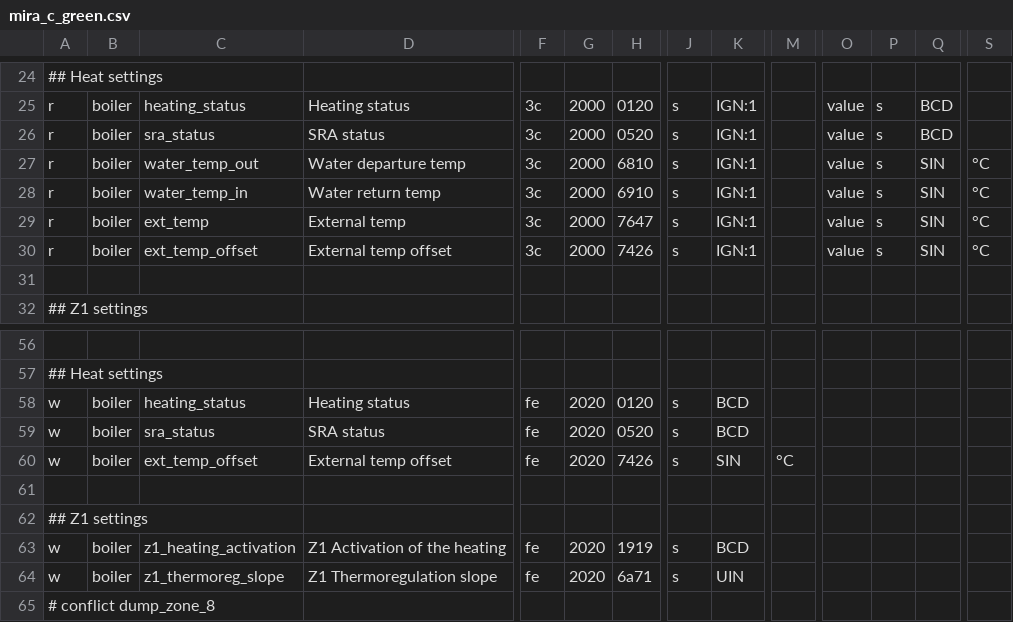
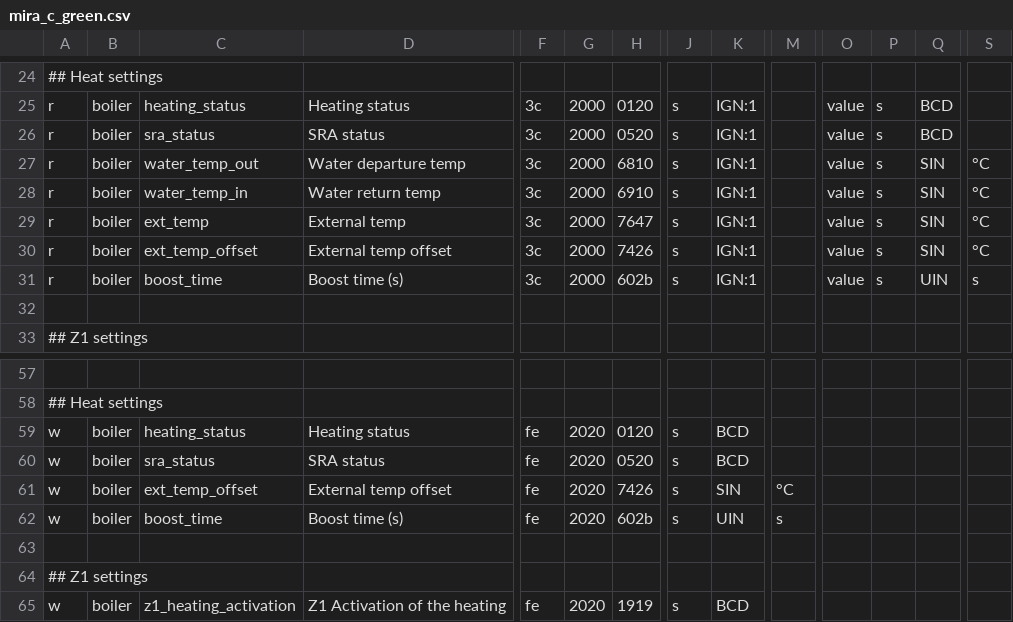
Before and after one commit to ysard/ebusd_configuration_chaffoteaux_bridgenet, a CSV file: mira_c_green.csv, drawn as a sheet; only a part is shown, gaps mark what is left out; the shorter side is filled out with more unchanged rows; rows hold the shown columns only; the diff names each change by its address in the sheet, - before the commit and + after, or states it on an @@ line.

Commit message:
Add boost_time r/w rules

```diff
--- a/mira_c_green.csv
+++ b/mira_c_green.csv
+row 31: r | boiler | boost_time | Boost time (s) | 3c | 2000 | 602b | s | IGN:1 |  | value | s | UIN | s
+row 62: w | boiler | boost_time | Boost time (s) | fe | 2020 | 602b | s | UIN | s
```
